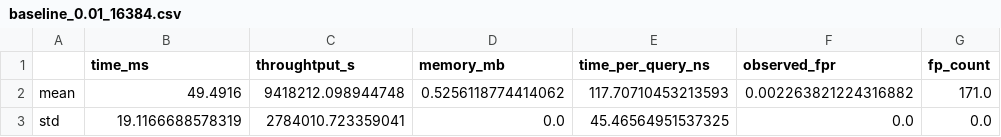
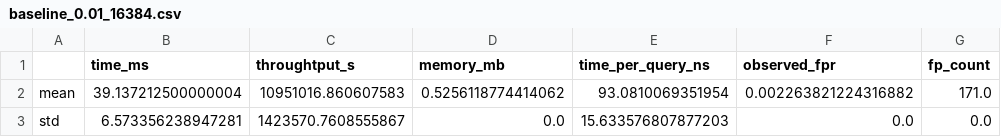
Before and after one commit to hemtilva/learnedBloomFilter, a CSV file: results/baseline_0.01_16384.csv, drawn as a sheet; only a part is shown; the diff names each change by its address in the sheet, - before the commit and + after, or states it on an @@ line.

```diff
--- a/results/baseline_0.01_16384.csv
+++ b/results/baseline_0.01_16384.csv
-B2 (time_ms): 49.4916
+B2 (time_ms): 39.137212500000004
-C2 (throughtput_s): 9418212.098944748
+C2 (throughtput_s): 10951016.860607583
-E2 (time_per_query_ns): 117.70710453213593
+E2 (time_per_query_ns): 93.0810069351954
-B3 (time_ms): 19.1166688578319
+B3 (time_ms): 6.573356238947281
-C3 (throughtput_s): 2784010.723359041
+C3 (throughtput_s): 1423570.7608555867
-E3 (time_per_query_ns): 45.46564951537325
+E3 (time_per_query_ns): 15.633576807877203
```
Also changed, not shown: results/baseline_0.05_8192.csv, results/baseline_0.1_4096.csv, 16 other files.
